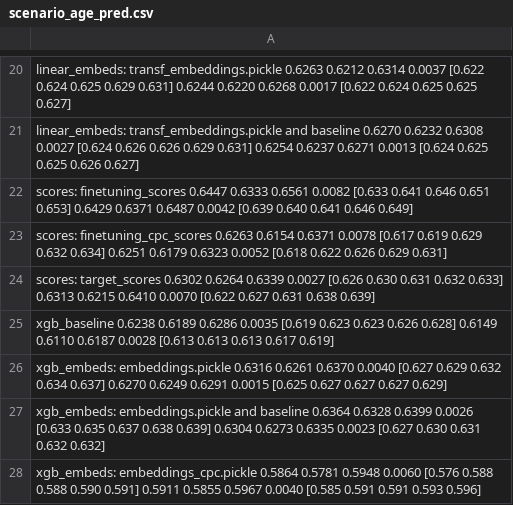
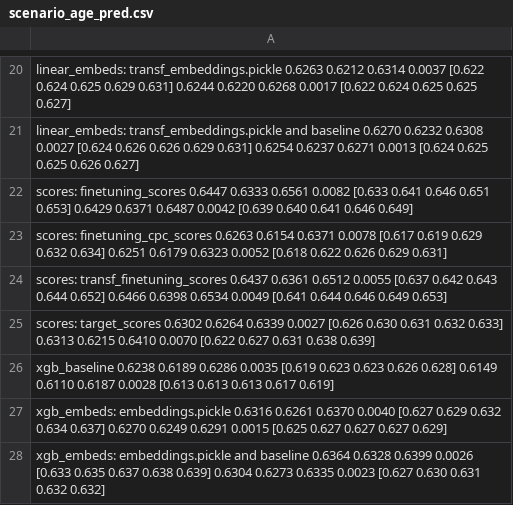
Before and after one commit to kglnsk/pytorch-lifestream, a CSV file: experiments/scenario_age_pred/results/scenario_age_pred.csv, drawn as a sheet; only a part is shown, gaps mark what is left out; the shorter side is filled out with more unchanged rows.

Commit message:
scores: transf_finetuning_scores

```diff
--- a/experiments/scenario_age_pred/results/scenario_age_pred.csv
+++ b/experiments/scenario_age_pred/results/scenario_age_pred.csv
@@ -23,2 +23,3 @@ scores: finetuning_scores                                  0.6447  0.6333  0.656
 scores: finetuning_cpc_scores                              0.6263  0.6154  0.6371 0.0078  [0.617 0.619 0.629 0.632 0.634]        0.6251  0.6179  0.6323 0.0052  [0.618 0.622 0.626 0.629 0.631]
+scores: transf_finetuning_scores                           0.6437  0.6361  0.6512 0.0055  [0.637 0.642 0.643 0.644 0.652]        0.6466  0.6398  0.6534 0.0049  [0.641 0.644 0.646 0.649 0.653]
 scores: target_scores                                      0.6302  0.6264  0.6339 0.0027  [0.626 0.630 0.631 0.632 0.633]        0.6313  0.6215  0.6410 0.0070  [0.622 0.627 0.631 0.638 0.639]
```
